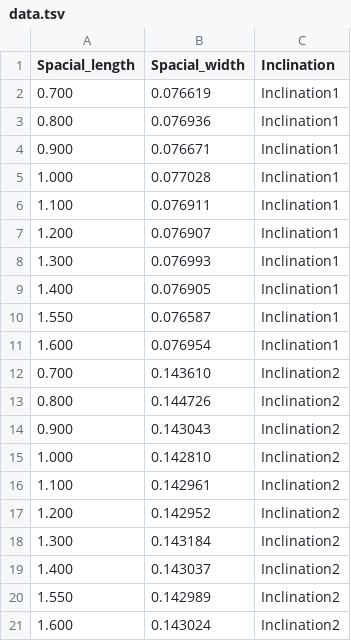
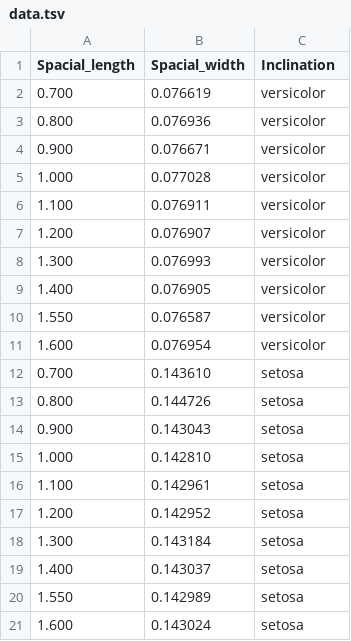
Before and after one commit to Hypolydian/Scatter-Plot, a TSV file: data.tsv, drawn as a sheet.

Commit message:
Update data.tsv

```diff
--- a/data.tsv
+++ b/data.tsv
@@ -1,21 +1,21 @@
 Spacial_length	Spacial_width	Inclination
-0.700	0.076619	Inclination1
-0.800	0.076936	Inclination1
-0.900	0.076671	Inclination1
-1.000	0.077028	Inclination1
-1.100	0.076911	Inclination1
-1.200	0.076907	Inclination1
-1.300	0.076993	Inclination1
-1.400	0.076905	Inclination1
-1.550	0.076587	Inclination1
-1.600	0.076954	Inclination1
-0.700	0.143610	Inclination2
-0.800	0.144726	Inclination2
-0.900	0.143043	Inclination2
-1.000	0.142810	Inclination2
-1.100	0.142961	Inclination2
-1.200	0.142952	Inclination2
-1.300	0.143184	Inclination2
-1.400	0.143037	Inclination2
-1.550	0.142989	Inclination2
-1.600	0.143024	Inclination2
+0.700	0.076619	versicolor
+0.800	0.076936	versicolor
+0.900	0.076671	versicolor
+1.000	0.077028	versicolor
+1.100	0.076911	versicolor
+1.200	0.076907	versicolor
+1.300	0.076993	versicolor
+1.400	0.076905	versicolor
+1.550	0.076587	versicolor
+1.600	0.076954	versicolor
+0.700	0.143610	setosa
+0.800	0.144726	setosa
+0.900	0.143043	setosa
+1.000	0.142810	setosa
+1.100	0.142961	setosa
+1.200	0.142952	setosa
+1.300	0.143184	setosa
+1.400	0.143037	setosa
+1.550	0.142989	setosa
+1.600	0.143024	setosa
```
